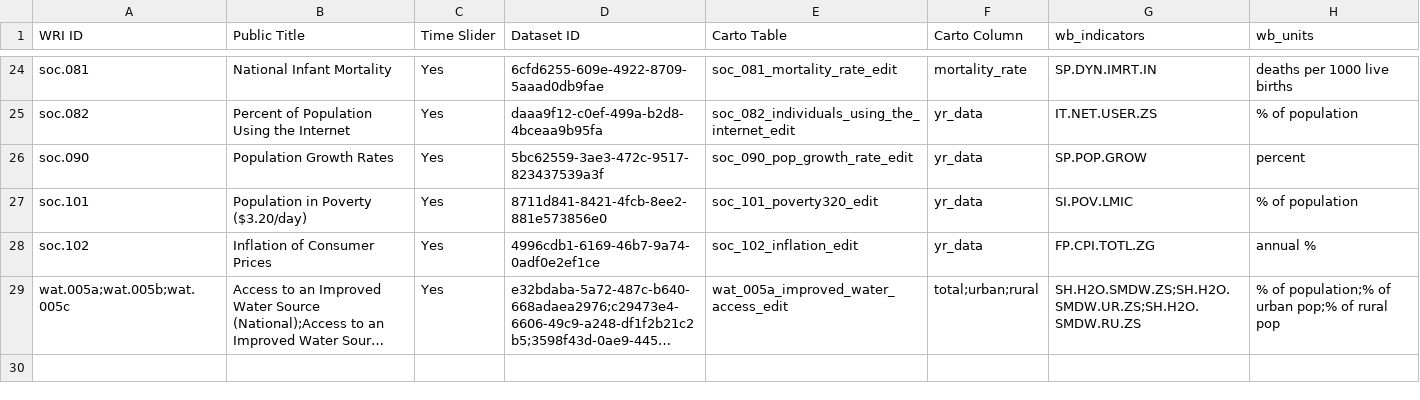
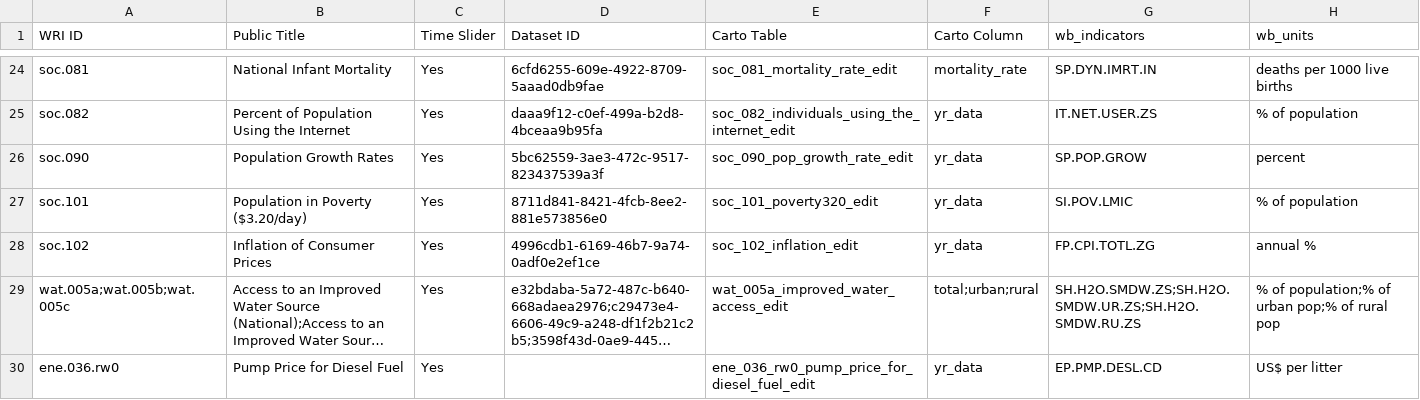
Before and after one commit to resource-watch/nrt-scripts, a CSV file: upload_worldbank_data/WB_RW_dataset_names_ids.csv, drawn as a sheet; only a part is shown, gaps mark what is left out; long unchanged cells end in …; the diff names each change by its address in the sheet, - before the commit and + after, or states it on an @@ line.

Commit message:
Update WB_RW_dataset_names_ids.csv

```diff
--- a/upload_worldbank_data/WB_RW_dataset_names_ids.csv
+++ b/upload_worldbank_data/WB_RW_dataset_names_ids.csv
+row 30: ene.036.rw0 | Pump Price for Diesel Fuel | Yes |  | ene_036_rw0_pump_price_for_diesel_fuel_edit | yr_data | EP.PMP.DESL.CD | US$ per litter
```
